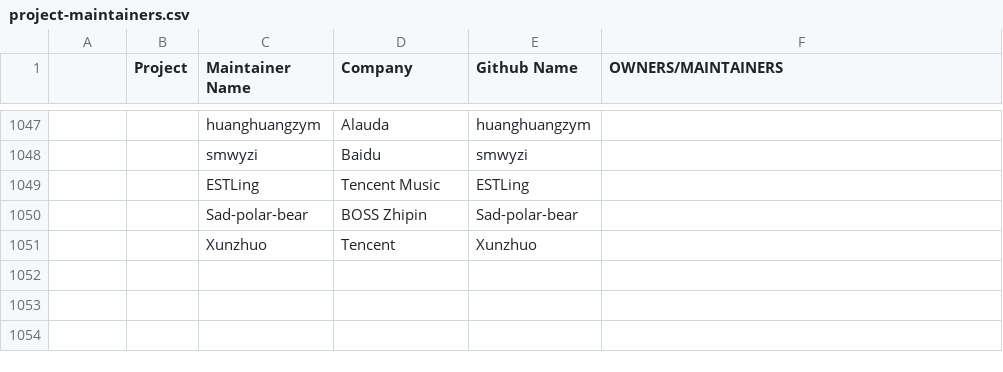
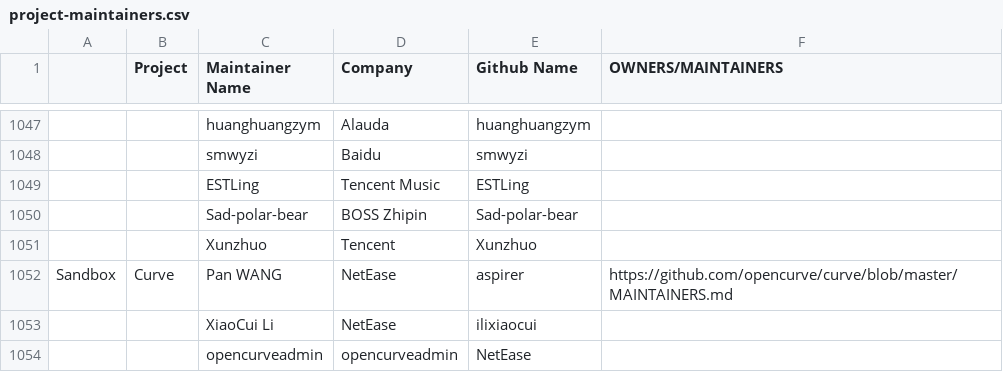
Before and after one commit to apreuavar6/cncf-foundation, a CSV file: project-maintainers.csv, drawn as a sheet; only a part is shown, gaps mark what is left out; the diff names each change by its address in the sheet, - before the commit and + after, or states it on an @@ line.

Commit message:
add Curve maintainers
Signed-off-by: ilixiaocui <ilixiaocui@163.com>

```diff
--- a/project-maintainers.csv
+++ b/project-maintainers.csv
+row 1052: Sandbox | Curve | Pan WANG | NetEase | aspirer | https://github.com/opencurve/curve/blob/master/MAINTAINERS.md
+row 1053:  |  | XiaoCui Li | NetEase | ilixiaocui
+row 1054:  |  | opencurveadmin | opencurveadmin | NetEase
```
